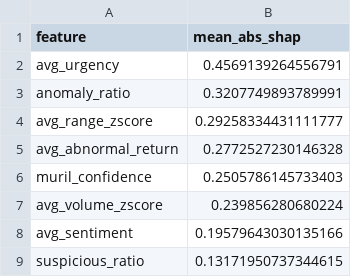
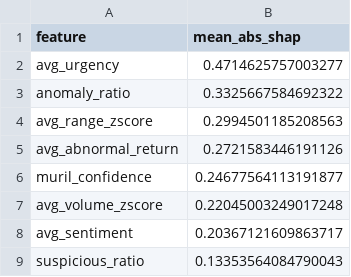
Before and after one commit to mahesh-kota/finshield-project, a CSV file: docs/shap_importance.csv, drawn as a sheet.

Commit message:
Day 35: SHAP feature importance integrated into Streamlit dashboard with beeswarm plot and bar chart

```diff
--- a/docs/shap_importance.csv
+++ b/docs/shap_importance.csv
@@ -1,9 +1,9 @@
 feature,mean_abs_shap
-avg_urgency,0.4569139264556791
-anomaly_ratio,0.3207749893789991
-avg_range_zscore,0.29258334431111777
-avg_abnormal_return,0.2772527230146328
-muril_confidence,0.2505786145733403
-avg_volume_zscore,0.239856280680224
-avg_sentiment,0.19579643030135166
-suspicious_ratio,0.13171950737344615
+avg_urgency,0.4714625757003277
+anomaly_ratio,0.3325667584692322
+avg_range_zscore,0.2994501185208563
+avg_abnormal_return,0.2721583446191126
+muril_confidence,0.24677564113191877
+avg_volume_zscore,0.22045003249017248
+avg_sentiment,0.20367121609863717
+suspicious_ratio,0.13353564084790043
```
Also changed, not shown: 2 other files.
